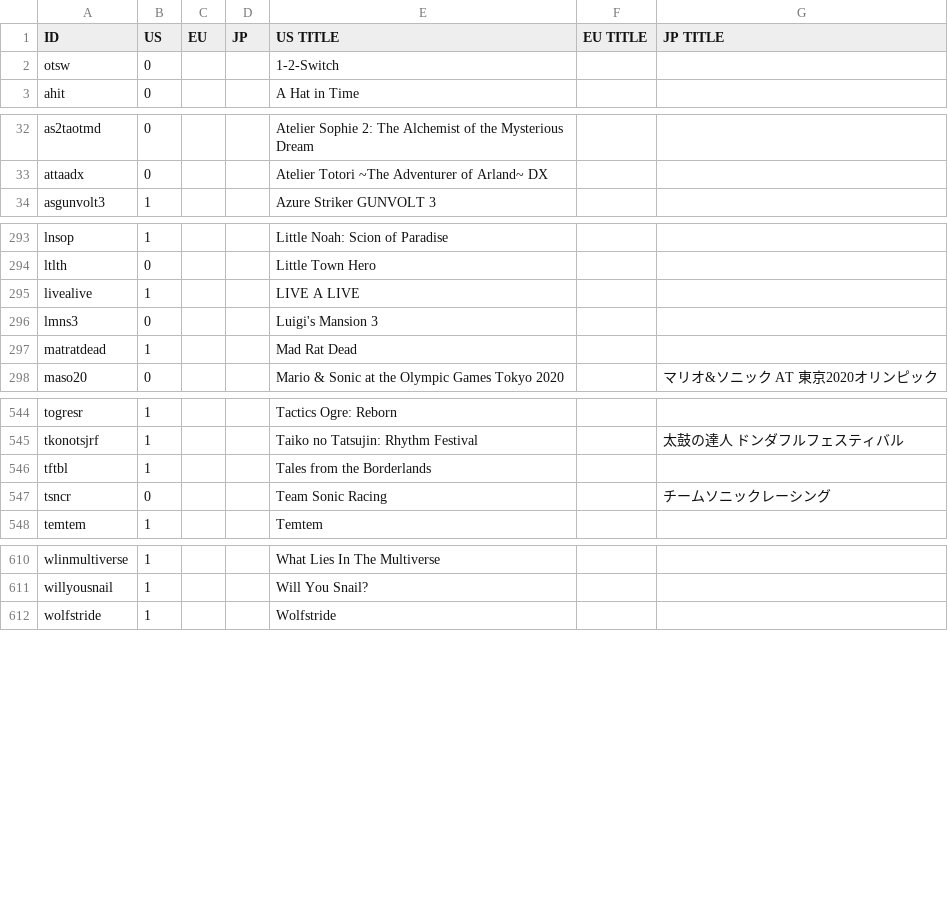
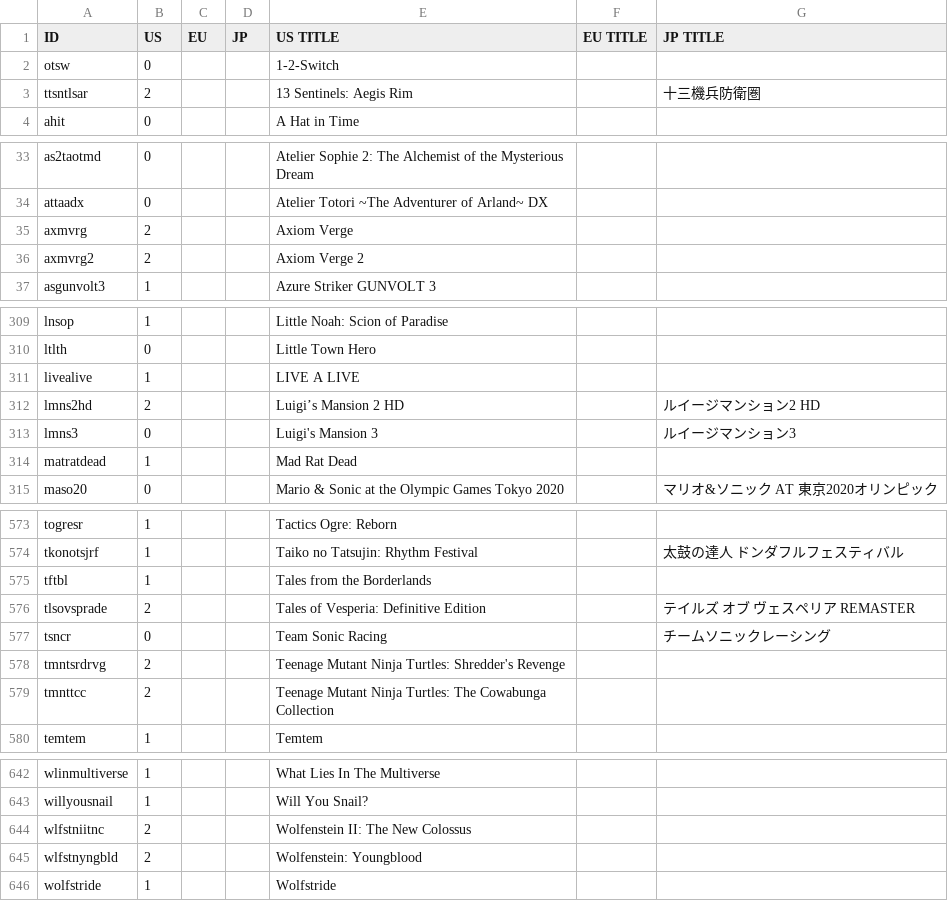
Before and after one commit to ninstar/Rich-Presence-U-DB, a CSV file: titles/hac.csv, drawn as a sheet; only a part is shown, gaps mark what is left out; the diff covers the shown part only.

Commit message:
Added 30+ Nintendo Switch titles
13 Sentinels: Aegis Rim
Axiom Verge
Axiom Verge 2
Blasphemous
Blasphemous 2
BLAZBLUE CENTRALFICTION Special Edition
BLAZBLUE CROSS TAG BATTLE
Broforce
Child of Light Ultimate Edition
Darksiders Genesis
Darksiders II Deathinitive Edition
Darksiders III
Darksiders Warmastered Edition
Dragon's Dogma: Dark Arisen
Hauntii
Immortals Fenyx Rising
Luigi’s Mansion 2 HD
Muse Dash
NARUTO SHIPPUDEN: Ultimate Ninja STORM 2
NARUTO SHIPPUDEN: Ultimate Ninja STORM 3 Full Burst
NARUTO SHIPPUDEN: Ultimate Ninja STORM 4 ROAD TO BORUTO
NARUTO SHIPPUDEN: Ultimate Ninja Storm Trilogy
NARUTO X BORUTO Ultimate Ninja STORM CONNECTIONS
NARUTO: Ultimate Ninja STORM
Outlast 2
Pocket Card Jockey: Ride On!
Sayonara Wild Hearts
STAR WARS: Hunters
Subnautica
Tales of Vesperia: Definitive Edition
Teenage Mutant Ninja Turtles: Shredder's Revenge
Teenage Mutant Ninja Turtles: The Cowabunga Collection
Wolfenstein II: The New Colossus
Wolfenstein: Youngblood

```diff
--- a/titles/hac.csv
+++ b/titles/hac.csv
@@ -2,2 +2,3 @@ ID,US,EU,JP,US TITLE,EU TITLE,JP TITLE
 otsw,0,,,1-2-Switch,,
+ttsntlsar,2,,,13 Sentinels: Aegis Rim,, 十三機兵防衛圏
 ahit,0,,,A Hat in Time,,
@@ -33,2 +34,4 @@ as2taotmd,0,,,Atelier Sophie 2: The Alchemist of the Mysterious Dream,,
 attaadx,0,,,Atelier Totori ~The Adventurer of Arland~ DX,,
+axmvrg,2,,,Axiom Verge,,
+axmvrg2,2,,,Axiom Verge 2,,
 asgunvolt3,1,,,Azure Striker GUNVOLT 3,,
@@ -295,3 +311,4 @@ ltlth,0,,,Little Town Hero,,
 livealive,1,,,LIVE A LIVE,,
-lmns3,0,,,Luigi's Mansion 3,,
+lmns2hd,2,,,Luigi’s Mansion 2 HD,,ルイージマンション2 HD
+lmns3,0,,,Luigi's Mansion 3,,ルイージマンション3
 matratdead,1,,,Mad Rat Dead,,
@@ -546,3 +575,6 @@ tkonotsjrf,1,,,Taiko no Tatsujin: Rhythm Festival,,太鼓の達人 ドンダフ
 tftbl,1,,,Tales from the Borderlands,,
+tlsovsprade,2,,,Tales of Vesperia: Definitive Edition,,テイルズ オブ ヴェスペリア REMASTER
 tsncr,0,,,Team Sonic Racing,,チームソニックレーシング
+tmntsrdrvg,2,,,Teenage Mutant Ninja Turtles: Shredder's Revenge,,
+tmnttcc,2,,,Teenage Mutant Ninja Turtles: The Cowabunga Collection,,
 temtem,1,,,Temtem,,
@@ -611,2 +643,4 @@ wlinmultiverse,1,,,What Lies In The Multiverse,,
 willyousnail,1,,,Will You Snail?,,
+wlfstniitnc,2,,,Wolfenstein II: The New Colossus,,
+wlfstnyngbld,2,,,Wolfenstein: Youngblood,,
 wolfstride,1,,,Wolfstride,,
```
Also changed, not shown: 25 added rows elsewhere in this file.
